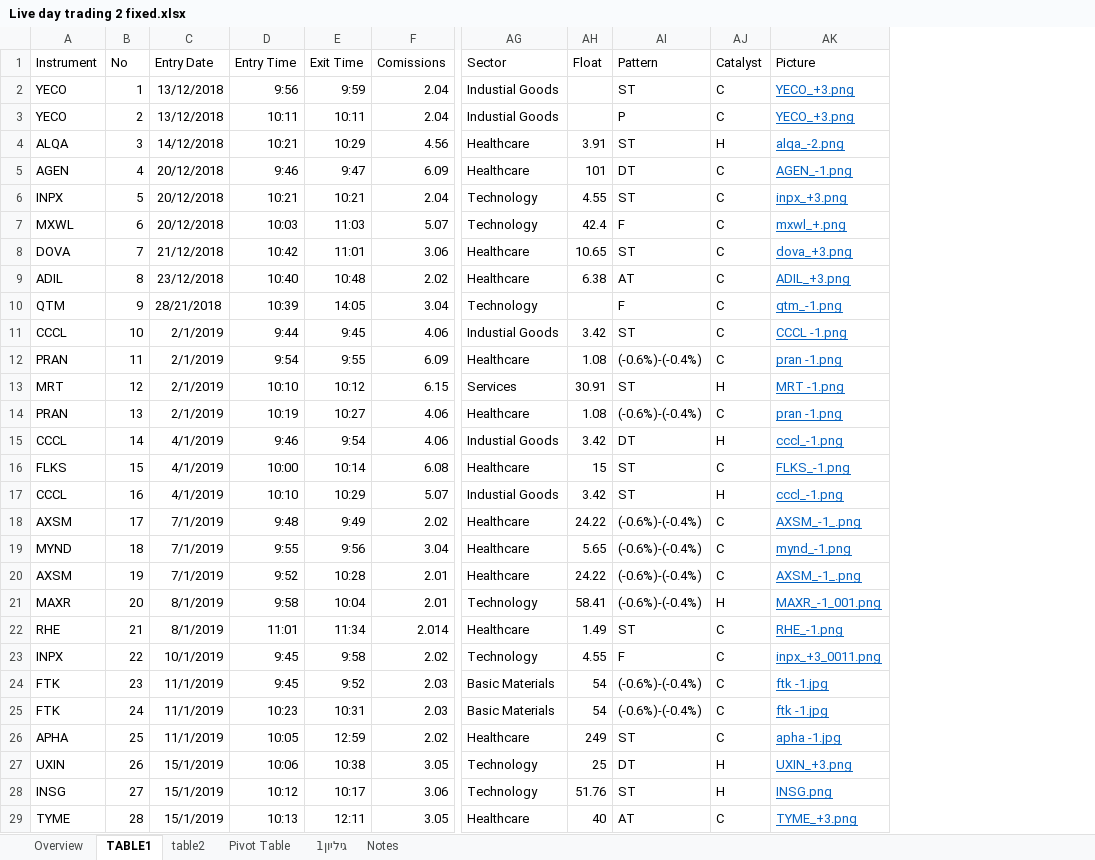
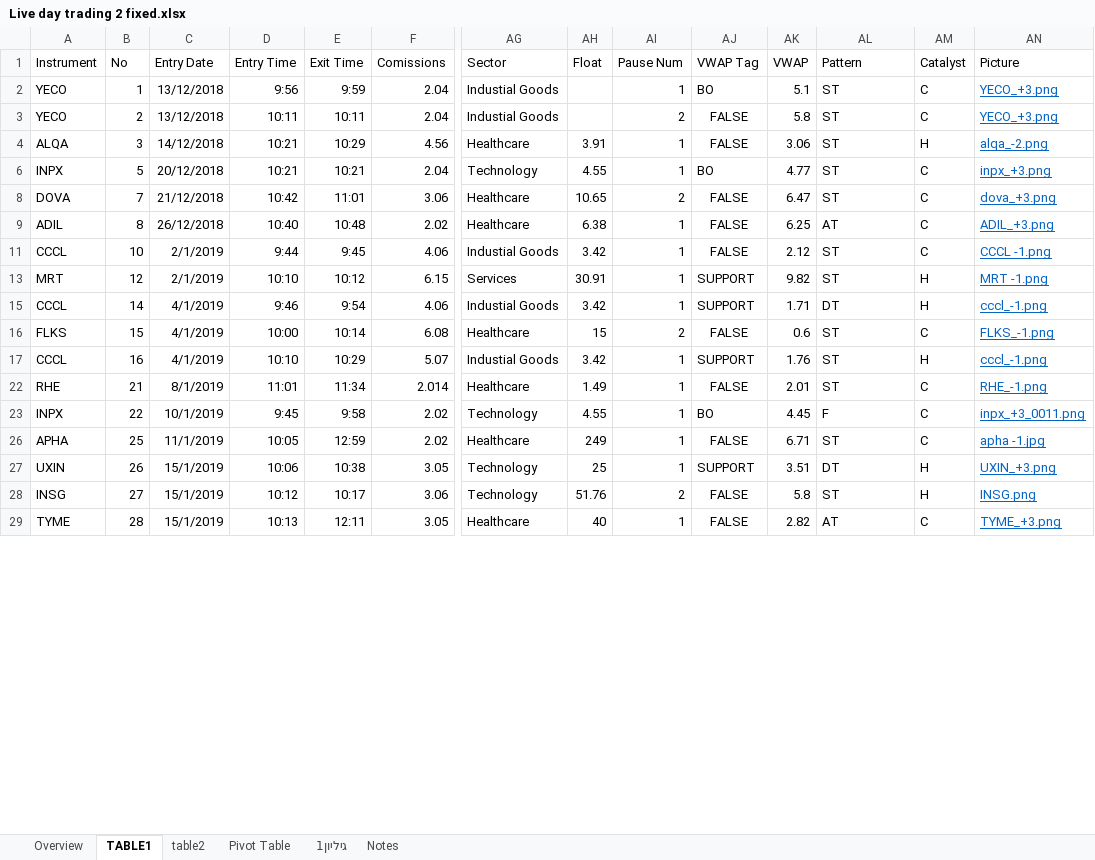
Before and after one commit to zoxfog/Day-Trading-Analysis, an Excel workbook: Live day trading 2 fixed.xlsx, sheet TABLE1, drawn as a sheet; only a part is shown, gaps mark what is left out; values as stored, in another font and other column widths than the file's, no borders; table styles not drawn; removed rows and columns are numbered as before the commit, all else as after; rows hold the shown columns only; the diff covers the shown part only; the diff names each change by its address in the sheet, - before the commit and + after, or states it on an @@ line.

```diff
--- a/Live day trading 2 fixed.xlsx (sheet TABLE1)
+++ b/Live day trading 2 fixed.xlsx (sheet TABLE1)
+column AI (Pause Num), rows 2-29: 1 | 2 | 1 | 1 | 2 | 1 | 1 | 1 | 1 | 2 | 1 | 1 | 1 | 1 | 1 | 2 | 1
+column AJ (VWAP Tag), rows 2-29: BO | FALSE | FALSE | BO | FALSE | FALSE | FALSE | SUPPORT | SUPPORT | FALSE | SUPPORT | FALSE | BO | FALSE | SUPPORT | FALSE | FALSE
+column AK (VWAP), rows 2-29: 5.1 | 5.8 | 3.06 | 4.77 | 6.47 | 6.25 | 2.12 | 9.82 | 1.71 | 0.6 | 1.76 | 2.01 | 4.45 | 6.71 | 3.51 | 5.8 | 2.82
-AL3 (Pattern): P
+AL3 (Pattern): ST
@@ row 5 hidden: AGEN | 4 | 20/12/2018 | 9:46 | 9:47 | 6.09 | Healthcare | 101 | DT | C | AGEN_-1.png @@
@@ row 7 hidden: MXWL | 6 | 20/12/2018 | 10:03 | 11:03 | 5.07 | Technology | 42.4 | F | C | mxwl_+.png @@
-C9 (Entry Date): 23/12/2018
+C9 (Entry Date): 26/12/2018
-row 10: QTM | 9 | 28/21/2018 | 10:39 | 14:05 | 3.04 | Technology |  | F | C | qtm_-1.png
@@ row 12 hidden: PRAN | 11 | 2/1/2019 | 9:54 | 9:55 | 6.09 | Healthcare | 1.08 | (-0.6%)-(-0.4%) | C | pran -1.png @@
@@ row 14 hidden: PRAN | 13 | 2/1/2019 | 10:19 | 10:27 | 4.06 | Healthcare | 1.08 | (-0.6%)-(-0.4%) | C | pran -1.png @@
@@ row 18 hidden: AXSM | 17 | 7/1/2019 | 9:48 | 9:49 | 2.02 | Healthcare | 24.22 | (-0.6%)-(-0.4%) | C | AXSM_-1_.png @@
@@ row 19 hidden: MYND | 18 | 7/1/2019 | 9:55 | 9:56 | 3.04 | Healthcare | 5.65 | (-0.6%)-(-0.4%) | C | mynd_-1.png @@
@@ row 20 hidden: AXSM | 19 | 7/1/2019 | 9:52 | 10:28 | 2.01 | Healthcare | 24.22 | (-0.6%)-(-0.4%) | C | AXSM_-1_.png @@
@@ row 21 hidden: MAXR | 20 | 8/1/2019 | 9:58 | 10:04 | 2.01 | Technology | 58.41 | (-0.6%)-(-0.4%) | H | MAXR_-1_001.png @@
@@ row 24 hidden: FTK | 23 | 11/1/2019 | 9:45 | 9:52 | 2.03 | Basic Materials | 54 | (-0.6%)-(-0.4%) | C | ftk -1.jpg @@
@@ row 25 hidden: FTK | 24 | 11/1/2019 | 10:23 | 10:31 | 2.03 | Basic Materials | 54 | (-0.6%)-(-0.4%) | C | ftk -1.jpg @@
```
Also changed, not shown: 7 hidden or unhidden rows and 7 edited cells elsewhere in this sheet, sheet Notes, formulas that keep their value, hidden cells, charts or pictures, 10 other files.
